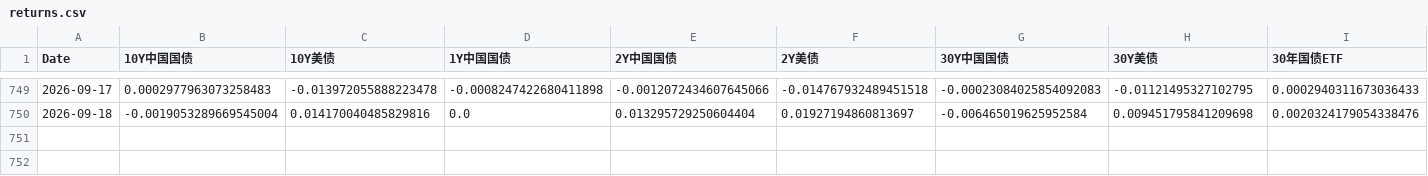
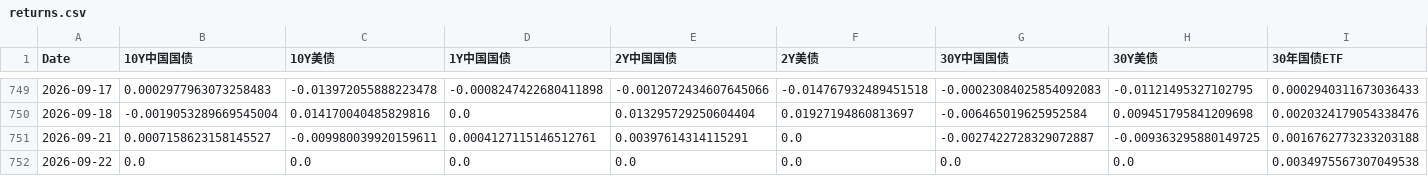
Before and after one commit to yunyunzhongpku/MacroAssetTracker-public, a CSV file: data/returns.csv, drawn as a sheet; only a part is shown, gaps mark what is left out; rows hold the shown columns only; the diff names each change by its address in the sheet, - before the commit and + after, or states it on an @@ line.

Commit message:
data: refresh market data through 2026-09-22

```diff
--- a/data/returns.csv
+++ b/data/returns.csv
+row 751: 2026-09-21 | 0.0007158623158145527 | -0.009980039920159611 | 0.0004127115146512761 | 0.00397614314115291 | 0.0 | -0.0027422728329072887 | -0.009363295880149725 | 0.0016762773233203188
+row 752: 2026-09-22 | 0.0 | 0.0 | 0.0 | 0.0 | 0.0 | 0.0 | 0.0 | 0.0034975567307049538
```
Also changed, not shown: data/prices.csv.
